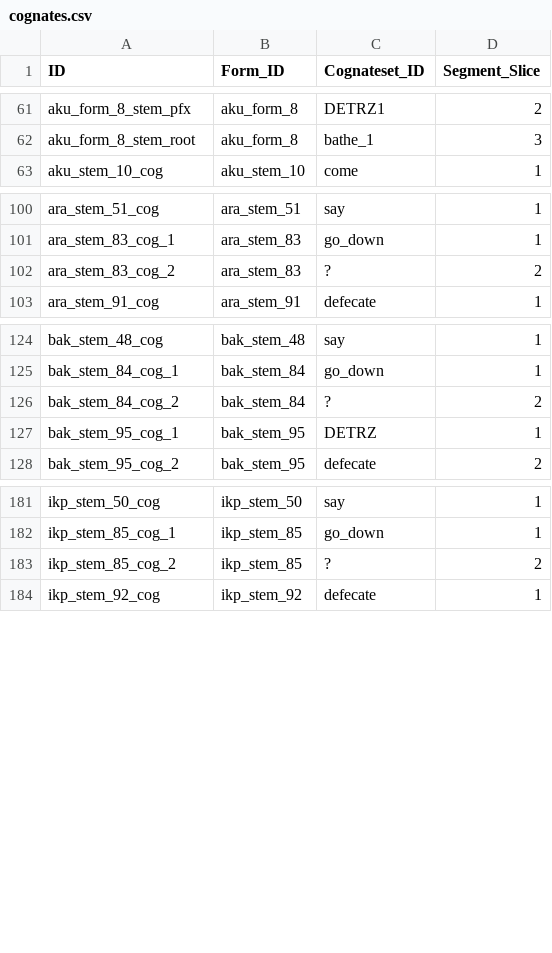
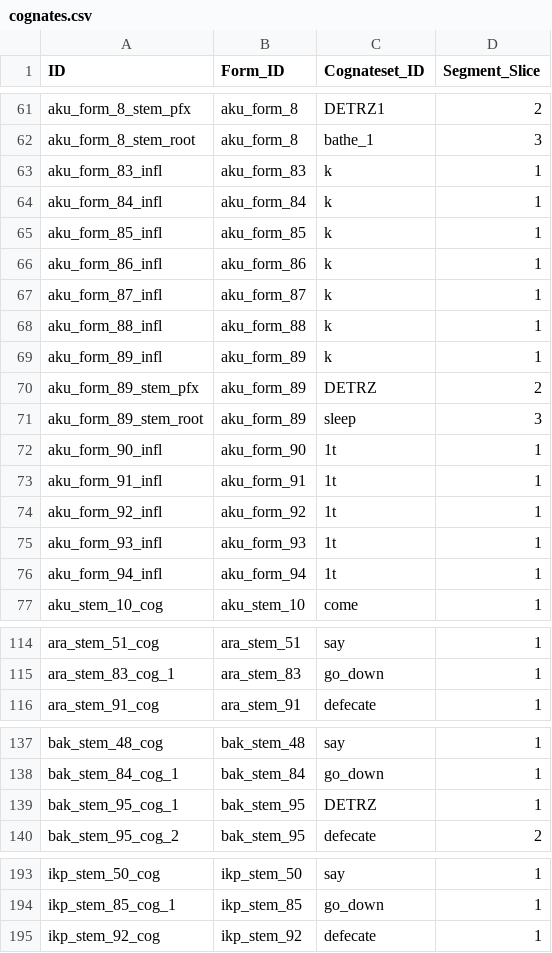
Before and after one commit to fmatter/cariban_irregular_1, a CSV file: data/cldf/cognates.csv, drawn as a sheet; only a part is shown, gaps mark what is left out.

```diff
--- a/data/cldf/cognates.csv
+++ b/data/cldf/cognates.csv
@@ -62,2 +62,16 @@ aku_form_8_stem_pfx,aku_form_8,DETRZ1,2
 aku_form_8_stem_root,aku_form_8,bathe_1,3
+aku_form_83_infl,aku_form_83,k,1
+aku_form_84_infl,aku_form_84,k,1
+aku_form_85_infl,aku_form_85,k,1
+aku_form_86_infl,aku_form_86,k,1
+aku_form_87_infl,aku_form_87,k,1
+aku_form_88_infl,aku_form_88,k,1
+aku_form_89_infl,aku_form_89,k,1
+aku_form_89_stem_pfx,aku_form_89,DETRZ,2
+aku_form_89_stem_root,aku_form_89,sleep,3
+aku_form_90_infl,aku_form_90,1t,1
+aku_form_91_infl,aku_form_91,1t,1
+aku_form_92_infl,aku_form_92,1t,1
+aku_form_93_infl,aku_form_93,1t,1
+aku_form_94_infl,aku_form_94,1t,1
 aku_stem_10_cog,aku_stem_10,come,1
@@ -101,3 +115,2 @@ ara_stem_51_cog,ara_stem_51,say,1
 ara_stem_83_cog_1,ara_stem_83,go_down,1
-ara_stem_83_cog_2,ara_stem_83,?,2
 ara_stem_91_cog,ara_stem_91,defecate,1
@@ -125,3 +138,2 @@ bak_stem_48_cog,bak_stem_48,say,1
 bak_stem_84_cog_1,bak_stem_84,go_down,1
-bak_stem_84_cog_2,bak_stem_84,?,2
 bak_stem_95_cog_1,bak_stem_95,DETRZ,1
@@ -182,3 +194,2 @@ ikp_stem_50_cog,ikp_stem_50,say,1
 ikp_stem_85_cog_1,ikp_stem_85,go_down,1
-ikp_stem_85_cog_2,ikp_stem_85,?,2
 ikp_stem_92_cog,ikp_stem_92,defecate,1
```
Also changed, not shown: data/cldf/forms.csv, data/cldf/parameters.csv, 7 other files.
